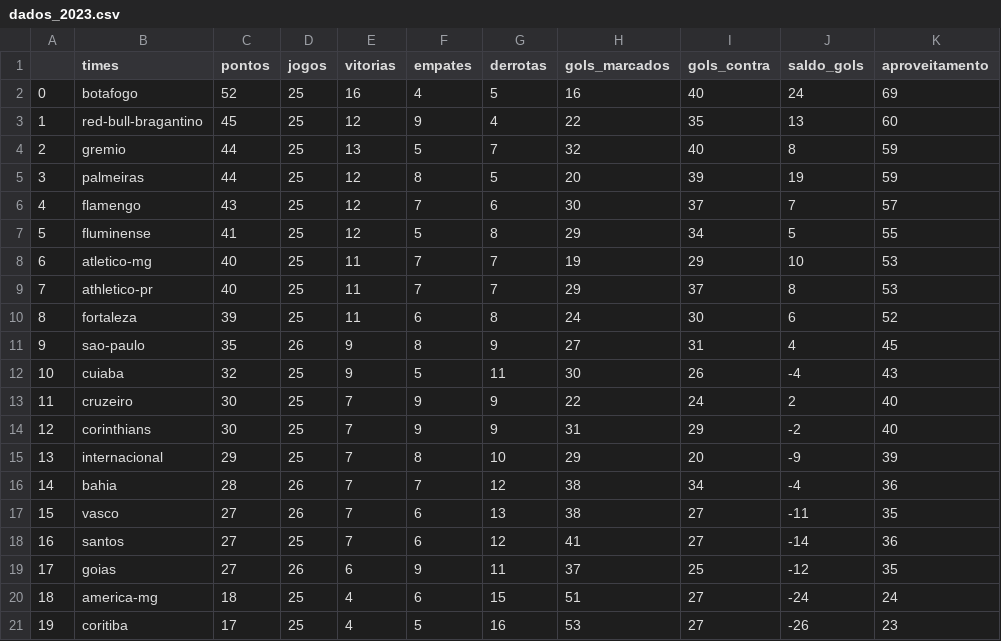
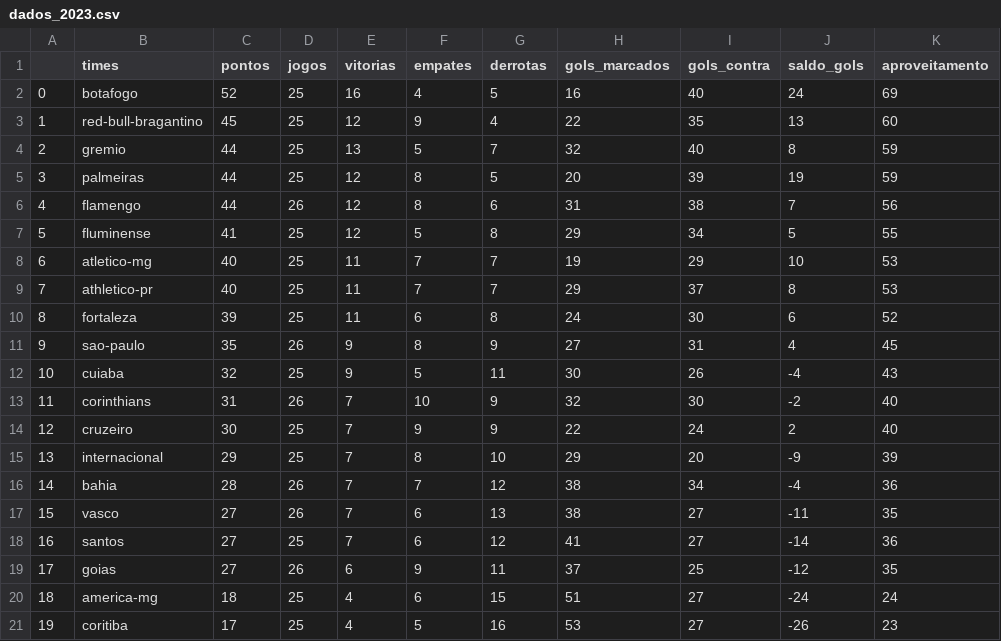
Before and after one commit to silviolima07/fut_serieA_2023, a CSV file: CSV/dados_2023.csv, drawn as a sheet.

```diff
--- a/CSV/dados_2023.csv
+++ b/CSV/dados_2023.csv
@@ -5,3 +5,3 @@
 3,palmeiras,44,25,12,8,5,20,39,19,59
-4,flamengo,43,25,12,7,6,30,37,7,57
+4,flamengo,44,26,12,8,6,31,38,7,56
 5,fluminense,41,25,12,5,8,29,34,5,55
@@ -12,4 +12,4 @@
 10,cuiaba,32,25,9,5,11,30,26,-4,43
-11,cruzeiro,30,25,7,9,9,22,24,2,40
-12,corinthians,30,25,7,9,9,31,29,-2,40
+11,corinthians,31,26,7,10,9,32,30,-2,40
+12,cruzeiro,30,25,7,9,9,22,24,2,40
 13,internacional,29,25,7,8,10,29,20,-9,39
```
Also changed, not shown: CSV/dados_2012_2023.csv.
